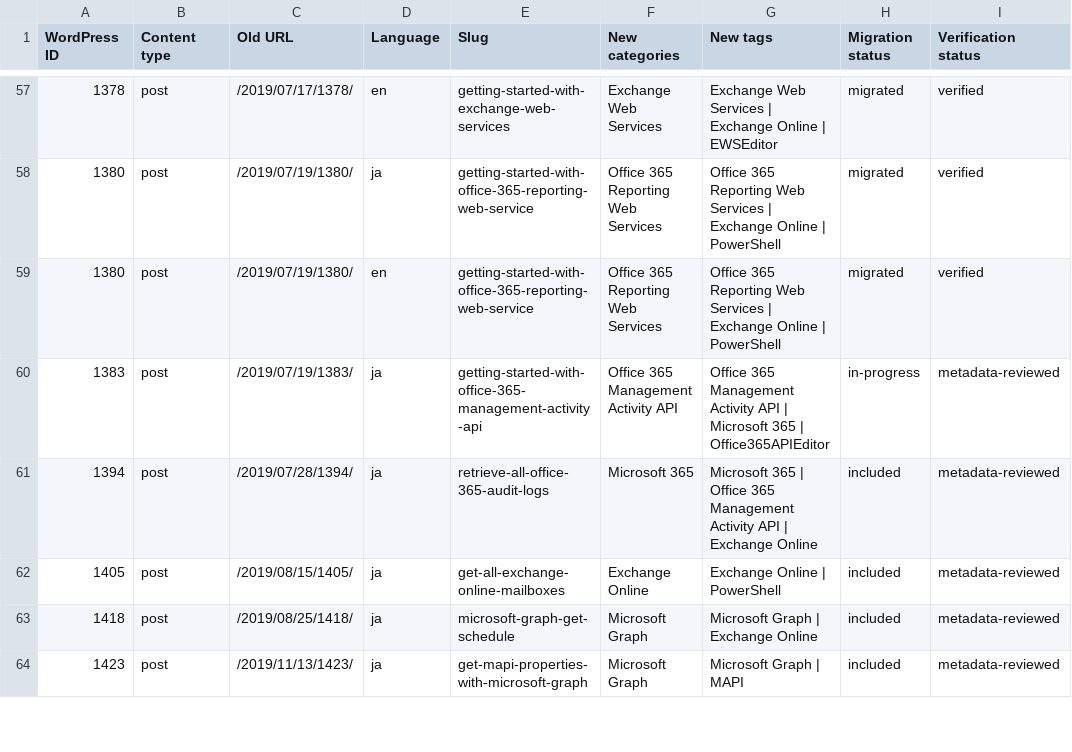
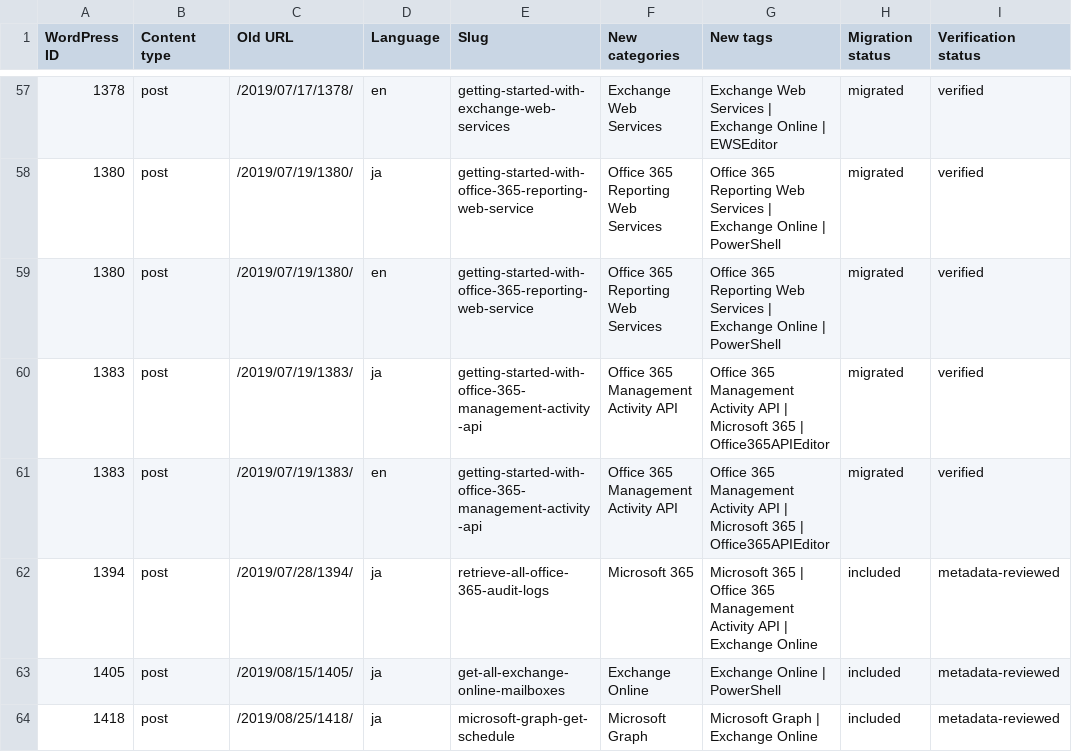
Before and after one commit to rykoma/Docs, a CSV file: plans/wordpress-content-decisions.csv, drawn as a sheet; only a part is shown, gaps mark what is left out; the shorter side is filled out with more unchanged rows.

```diff
--- a/plans/wordpress-content-decisions.csv
+++ b/plans/wordpress-content-decisions.csv
@@ -59,3 +59,4 @@
 "1380","post","/2019/07/19/1380/","en","getting-started-with-office-365-reporting-web-service","Office 365 Reporting Web Services","Office 365 Reporting Web Services | Exchange Online | PowerShell","migrated","verified"
-"1383","post","/2019/07/19/1383/","ja","getting-started-with-office-365-management-activity-api","Office 365 Management Activity API","Office 365 Management Activity API | Microsoft 365 | Office365APIEditor","in-progress","metadata-reviewed"
+"1383","post","/2019/07/19/1383/","ja","getting-started-with-office-365-management-activity-api","Office 365 Management Activity API","Office 365 Management Activity API | Microsoft 365 | Office365APIEditor","migrated","verified"
+"1383","post","/2019/07/19/1383/","en","getting-started-with-office-365-management-activity-api","Office 365 Management Activity API","Office 365 Management Activity API | Microsoft 365 | Office365APIEditor","migrated","verified"
 "1394","post","/2019/07/28/1394/","ja","retrieve-all-office-365-audit-logs","Microsoft 365","Microsoft 365 | Office 365 Management Activity API | Exchange Online","included","metadata-reviewed"
```
